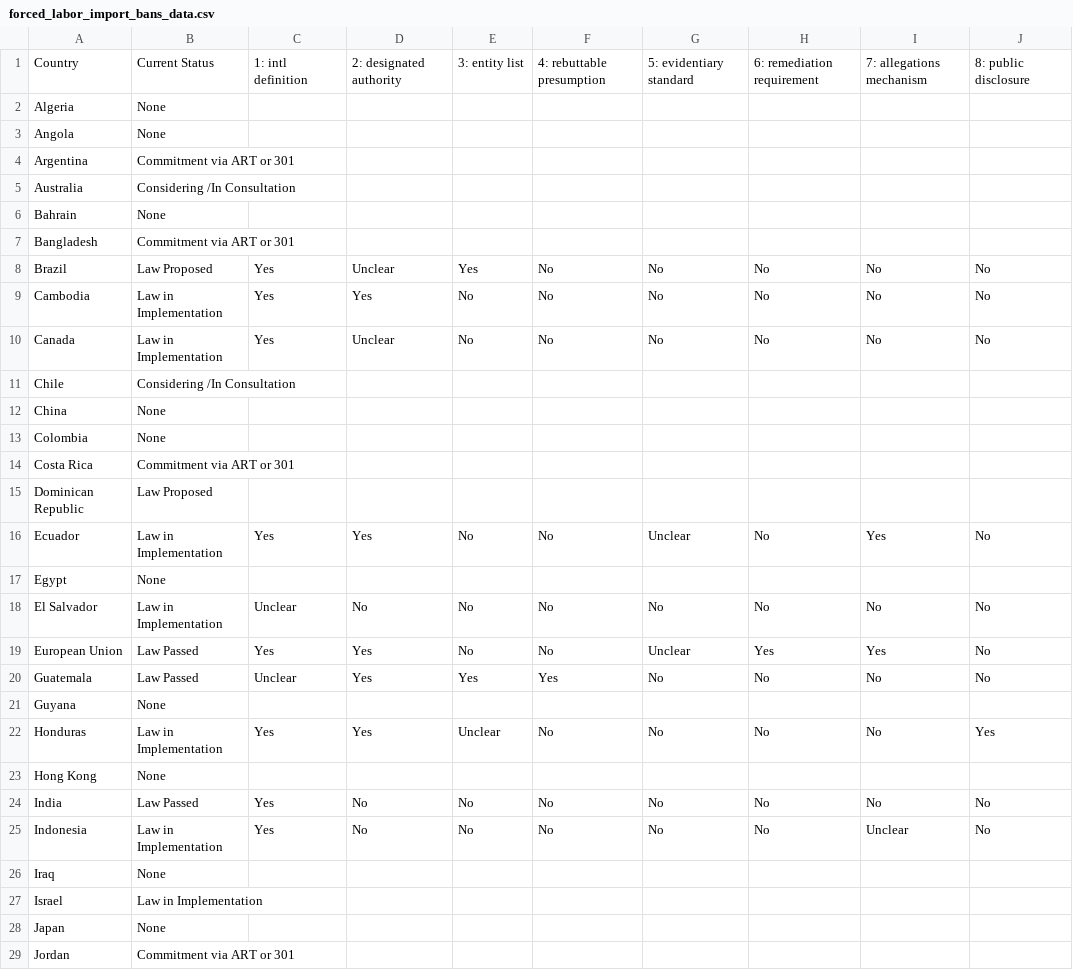
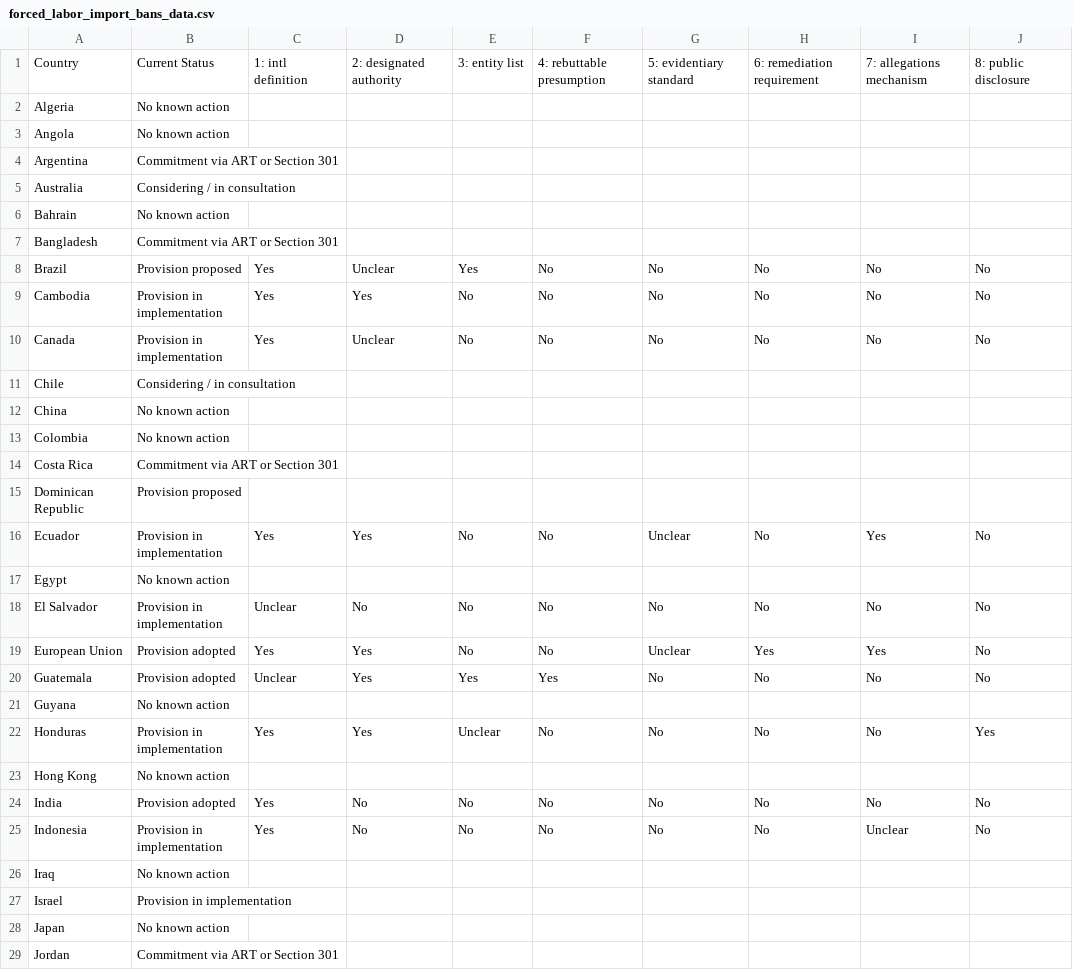
Before and after one commit to ltmurphy27/forced-labor-map, a CSV file: forced_labor_import_bans_data.csv, drawn as a sheet; only a part is shown; the diff covers the shown part only.

Commit message:
Add files via upload

```diff
--- a/forced_labor_import_bans_data.csv
+++ b/forced_labor_import_bans_data.csv
@@ -1,29 +1,29 @@
 Country,Current Status,1: intl definition,2: designated authority,3: entity list,4: rebuttable presumption,5: evidentiary standard,6: remediation requirement,7: allegations mechanism,8: public disclosure
-Algeria,None,,,,,,,,
-Angola,None,,,,,,,,
-Argentina,Commitment via ART or 301,,,,,,,,
-Australia,Considering /In Consultation,,,,,,,,
-Bahrain,None,,,,,,,,
-Bangladesh,Commitment via ART or 301,,,,,,,,
-Brazil,Law Proposed,Yes,Unclear,Yes,No,No,No,No,No
-Cambodia,Law in Implementation,Yes,Yes,No,No,No,No,No,No
-Canada,Law in Implementation,Yes,Unclear,No,No,No,No,No,No
-Chile,Considering /In Consultation,,,,,,,,
-China,None,,,,,,,,
-Colombia,None,,,,,,,,
-Costa Rica,Commitment via ART or 301,,,,,,,,
-Dominican Republic,Law Proposed,,,,,,,,
-Ecuador,Law in Implementation,Yes,Yes,No,No,Unclear,No,Yes,No
-Egypt,None,,,,,,,,
-El Salvador,Law in Implementation,Unclear,No,No,No,No,No,No,No
-European Union,Law Passed,Yes,Yes,No,No,Unclear,Yes,Yes,No
-Guatemala,Law Passed,Unclear,Yes,Yes,Yes,No,No,No,No
-Guyana,None,,,,,,,,
-Honduras,Law in Implementation,Yes,Yes,Unclear,No,No,No,No,Yes
-Hong Kong,None,,,,,,,,
-India,Law Passed,Yes,No,No,No,No,No,No,No
-Indonesia,Law in Implementation,Yes,No,No,No,No,No,Unclear,No
-Iraq,None,,,,,,,,
-Israel,Law in Implementation,,,,,,,,
-Japan,None,,,,,,,,
-Jordan,Commitment via ART or 301,,,,,,,,
+Algeria,No known action,,,,,,,,
+Angola,No known action,,,,,,,,
+Argentina,Commitment via ART or Section 301,,,,,,,,
+Australia,Considering / in consultation,,,,,,,,
+Bahrain,No known action,,,,,,,,
+Bangladesh,Commitment via ART or Section 301,,,,,,,,
+Brazil,Provision proposed,Yes,Unclear,Yes,No,No,No,No,No
+Cambodia,Provision in implementation,Yes,Yes,No,No,No,No,No,No
+Canada,Provision in implementation,Yes,Unclear,No,No,No,No,No,No
+Chile,Considering / in consultation,,,,,,,,
+China,No known action,,,,,,,,
+Colombia,No known action,,,,,,,,
+Costa Rica,Commitment via ART or Section 301,,,,,,,,
+Dominican Republic,Provision proposed,,,,,,,,
+Ecuador,Provision in implementation,Yes,Yes,No,No,Unclear,No,Yes,No
+Egypt,No known action,,,,,,,,
+El Salvador,Provision in implementation,Unclear,No,No,No,No,No,No,No
+European Union,Provision adopted,Yes,Yes,No,No,Unclear,Yes,Yes,No
+Guatemala,Provision adopted,Unclear,Yes,Yes,Yes,No,No,No,No
+Guyana,No known action,,,,,,,,
+Honduras,Provision in implementation,Yes,Yes,Unclear,No,No,No,No,Yes
+Hong Kong,No known action,,,,,,,,
+India,Provision adopted,Yes,No,No,No,No,No,No,No
+Indonesia,Provision in implementation,Yes,No,No,No,No,No,Unclear,No
+Iraq,No known action,,,,,,,,
+Israel,Provision in implementation,,,,,,,,
+Japan,No known action,,,,,,,,
+Jordan,Commitment via ART or Section 301,,,,,,,,
```
Also changed, not shown: 33 edited cells elsewhere in this file.
